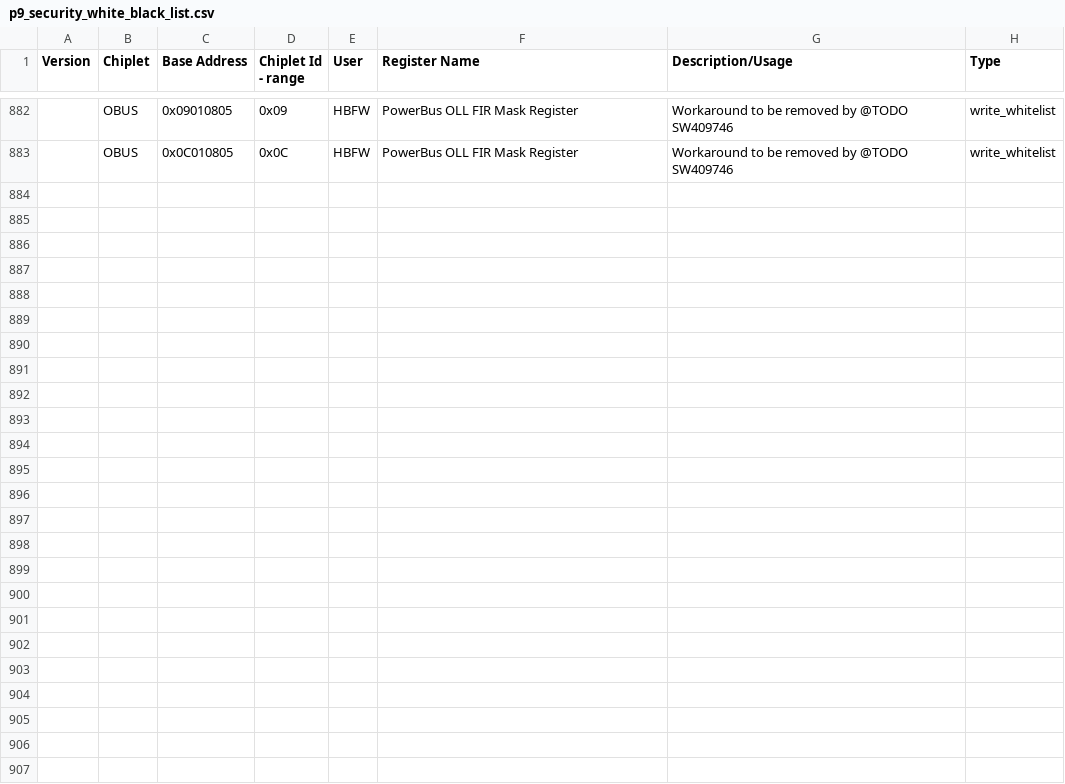
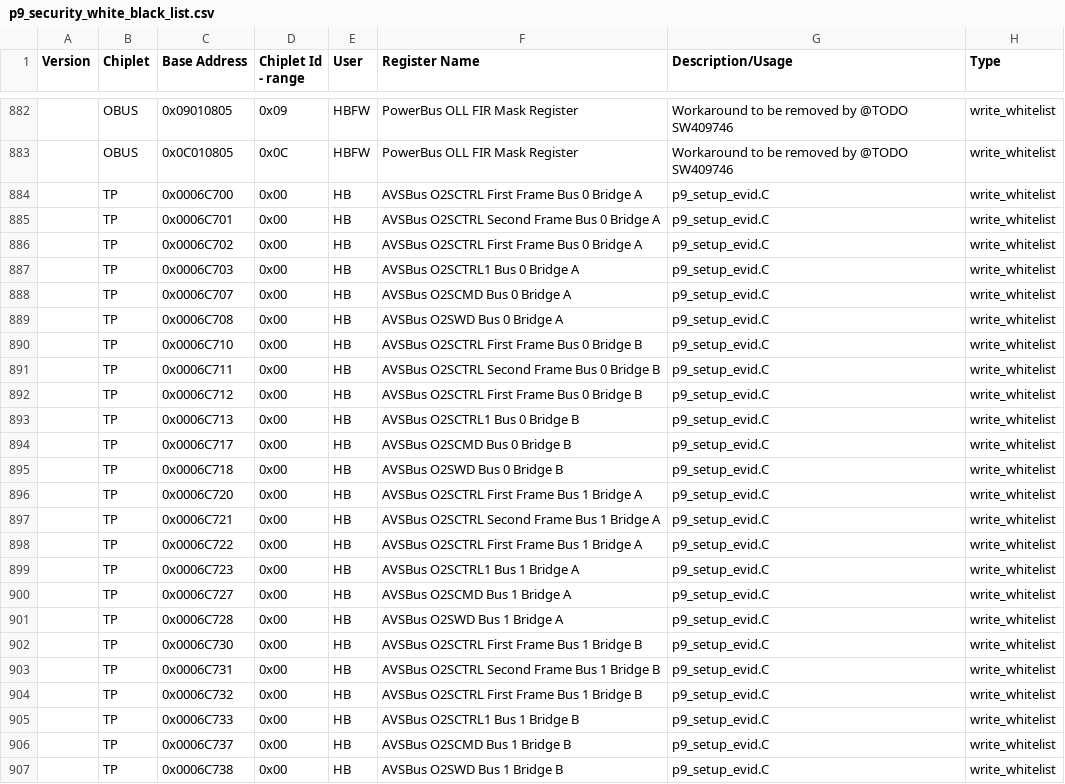
Before and after one commit to open-power/sbe, a CSV file: src/import/chips/p9/security/p9_security_white_black_list.csv, drawn as a sheet; only a part is shown, gaps mark what is left out; the diff names each change by its address in the sheet, - before the commit and + after, or states it on an @@ line.

Commit message:
Security: add AVSBus bridge registers to whitelist
- In order to set VDN voltages across the Master->Slave FSI links from Hostboot
  prior to XBus training, the AVSBus bridge registers have to be accessible
  through the SBE.
- While the present code uses only the AVSBus O2S "B" bridge, both A and B
  bridge addresses are added so as to not be limiting in the future. The
  bridges are identical and are present to allow for Firmware separation.

Change-Id: Ib702c2e49a2533deb4b2898cd533faab349ddf5c
Reviewed-on: http://ralgit01.raleigh.ibm.com/gerrit1/50657
Tested-by: FSP CI Jenkins <fsp-CI-jenkins+hostboot@us.ibm.com>
Tested-by: Jenkins Server <pfd-jenkins+hostboot@us.ibm.com>
Tested-by: PPE CI <ppe-ci+hostboot@us.ibm.com>
Reviewed-by: SANTOSH BALASUBRAMANIAN <sbalasub@in.ibm.com>
Reviewed-by: Sachin Gupta <sgupta2m@in.ibm.com>
Reviewed-by: Jennifer A. Stofer <stofer@us.ibm.com>
Reviewed-on: http://ralgit01.raleigh.ibm.com/gerrit1/50662
Reviewed-by: Hostboot Team <hostboot@us.ibm.com>

```diff
--- a/src/import/chips/p9/security/p9_security_white_black_list.csv
+++ b/src/import/chips/p9/security/p9_security_white_black_list.csv
+row 884:  | TP | 0x0006C700 | 0x00 | HB | AVSBus O2SCTRL First Frame Bus 0 Bridge A | p9_setup_evid.C | write_whitelist
+row 885:  | TP | 0x0006C701 | 0x00 | HB | AVSBus O2SCTRL Second Frame Bus 0 Bridge A | p9_setup_evid.C | write_whitelist
+row 886:  | TP | 0x0006C702 | 0x00 | HB | AVSBus O2SCTRL First Frame Bus 0 Bridge A | p9_setup_evid.C | write_whitelist
+row 887:  | TP | 0x0006C703 | 0x00 | HB | AVSBus O2SCTRL1 Bus 0 Bridge A | p9_setup_evid.C | write_whitelist
+row 888:  | TP | 0x0006C707 | 0x00 | HB | AVSBus O2SCMD Bus 0 Bridge A | p9_setup_evid.C | write_whitelist
+row 889:  | TP | 0x0006C708 | 0x00 | HB | AVSBus O2SWD Bus 0 Bridge A | p9_setup_evid.C | write_whitelist
+row 890:  | TP | 0x0006C710 | 0x00 | HB | AVSBus O2SCTRL First Frame Bus 0 Bridge B | p9_setup_evid.C | write_whitelist
+row 891:  | TP | 0x0006C711 | 0x00 | HB | AVSBus O2SCTRL Second Frame Bus 0 Bridge B | p9_setup_evid.C | write_whitelist
+row 892:  | TP | 0x0006C712 | 0x00 | HB | AVSBus O2SCTRL First Frame Bus 0 Bridge B | p9_setup_evid.C | write_whitelist
+row 893:  | TP | 0x0006C713 | 0x00 | HB | AVSBus O2SCTRL1 Bus 0 Bridge B | p9_setup_evid.C | write_whitelist
+row 894:  | TP | 0x0006C717 | 0x00 | HB | AVSBus O2SCMD Bus 0 Bridge B | p9_setup_evid.C | write_whitelist
+row 895:  | TP | 0x0006C718 | 0x00 | HB | AVSBus O2SWD Bus 0 Bridge B | p9_setup_evid.C | write_whitelist
+row 896:  | TP | 0x0006C720 | 0x00 | HB | AVSBus O2SCTRL First Frame Bus 1 Bridge A | p9_setup_evid.C | write_whitelist
+row 897:  | TP | 0x0006C721 | 0x00 | HB | AVSBus O2SCTRL Second Frame Bus 1 Bridge A | p9_setup_evid.C | write_whitelist
+row 898:  | TP | 0x0006C722 | 0x00 | HB | AVSBus O2SCTRL First Frame Bus 1 Bridge A | p9_setup_evid.C | write_whitelist
+row 899:  | TP | 0x0006C723 | 0x00 | HB | AVSBus O2SCTRL1 Bus 1 Bridge A | p9_setup_evid.C | write_whitelist
+row 900:  | TP | 0x0006C727 | 0x00 | HB | AVSBus O2SCMD Bus 1 Bridge A | p9_setup_evid.C | write_whitelist
+row 901:  | TP | 0x0006C728 | 0x00 | HB | AVSBus O2SWD Bus 1 Bridge A | p9_setup_evid.C | write_whitelist
+row 902:  | TP | 0x0006C730 | 0x00 | HB | AVSBus O2SCTRL First Frame Bus 1 Bridge B | p9_setup_evid.C | write_whitelist
+row 903:  | TP | 0x0006C731 | 0x00 | HB | AVSBus O2SCTRL Second Frame Bus 1 Bridge B | p9_setup_evid.C | write_whitelist
+row 904:  | TP | 0x0006C732 | 0x00 | HB | AVSBus O2SCTRL First Frame Bus 1 Bridge B | p9_setup_evid.C | write_whitelist
+row 905:  | TP | 0x0006C733 | 0x00 | HB | AVSBus O2SCTRL1 Bus 1 Bridge B | p9_setup_evid.C | write_whitelist
+row 906:  | TP | 0x0006C737 | 0x00 | HB | AVSBus O2SCMD Bus 1 Bridge B | p9_setup_evid.C | write_whitelist
+row 907:  | TP | 0x0006C738 | 0x00 | HB | AVSBus O2SWD Bus 1 Bridge B | p9_setup_evid.C | write_whitelist
```
